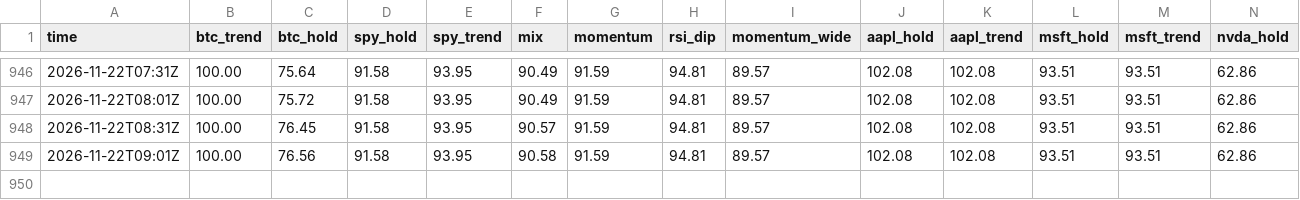
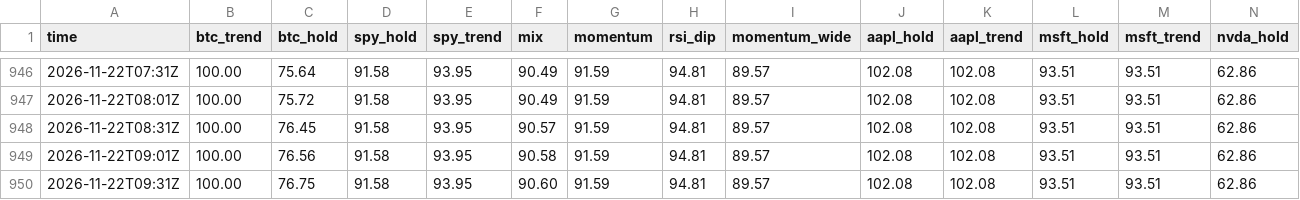
Before and after one commit to rambitllc-dot/trading-bot, a CSV file: timeline.csv, drawn as a sheet; only a part is shown, gaps mark what is left out; rows hold the shown columns only; the diff names each change by its address in the sheet, - before the commit and + after, or states it on an @@ line.

```diff
--- a/timeline.csv
+++ b/timeline.csv
+row 950: 2026-11-22T09:31Z | 100.00 | 76.75 | 91.58 | 93.95 | 90.60 | 91.59 | 94.81 | 89.57 | 102.08 | 102.08 | 93.51 | 93.51 | 62.86
```
Also changed, not shown: 4 other files.
